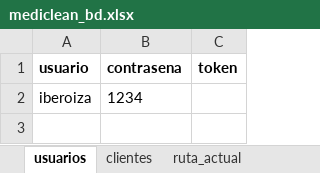
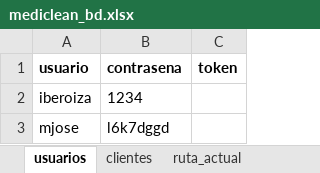
Before and after one commit to Ishovias/mc-ruta-admin, an Excel workbook: bd/mediclean_bd.xlsx, sheet usuarios, drawn as a sheet; values as stored, in another font and other column widths than the file's, no borders; the diff names each change by its address in the sheet, - before the commit and + after, or states it on an @@ line.

Commit message:
ingresos de prueba en seccion usuario a base de datos

```diff
--- a/bd/mediclean_bd.xlsx (sheet usuarios)
+++ b/bd/mediclean_bd.xlsx (sheet usuarios)
+row 3: mjose | l6k7dggd
```
